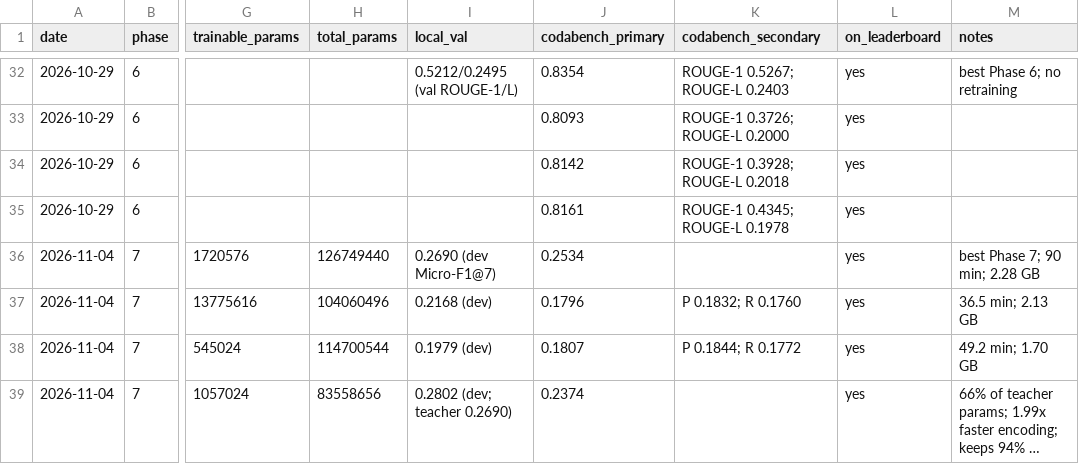
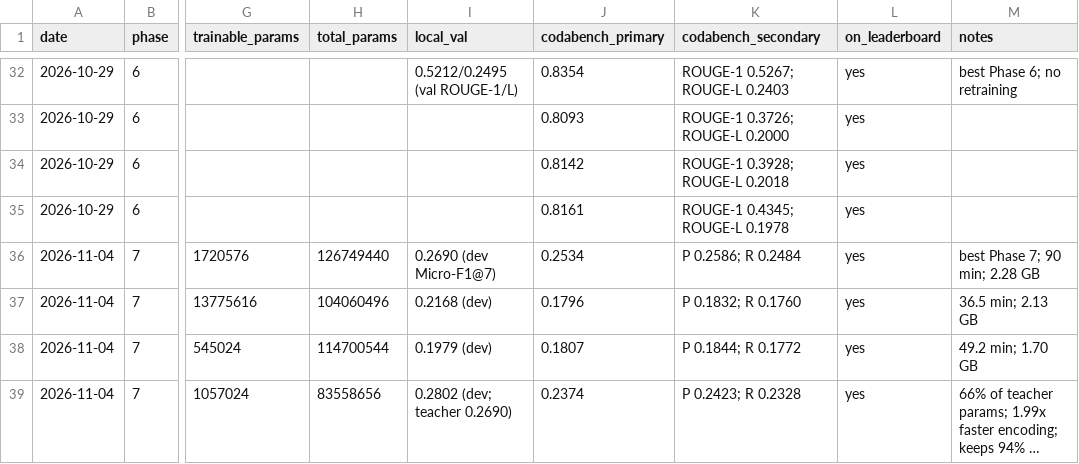
Before and after one commit to Rohit2004Batra/cs781-legal-lm-capstone, a CSV file: results/submissions.csv, drawn as a sheet; only a part is shown, gaps mark what is left out; long unchanged cells end in …; the diff names each change by its address in the sheet, - before the commit and + after, or states it on an @@ line.

```diff
--- a/results/submissions.csv
+++ b/results/submissions.csv
-K36 (codabench_secondary): (empty)
+K36 (codabench_secondary): P 0.2586; R 0.2484
-K39 (codabench_secondary): (empty)
+K39 (codabench_secondary): P 0.2423; R 0.2328
```
Also changed, not shown: 3 other files.
